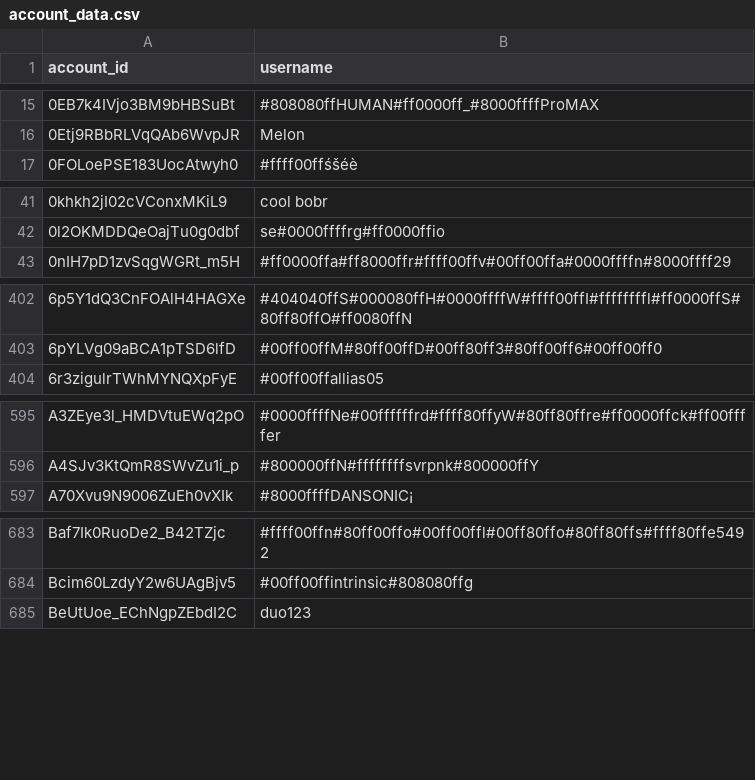
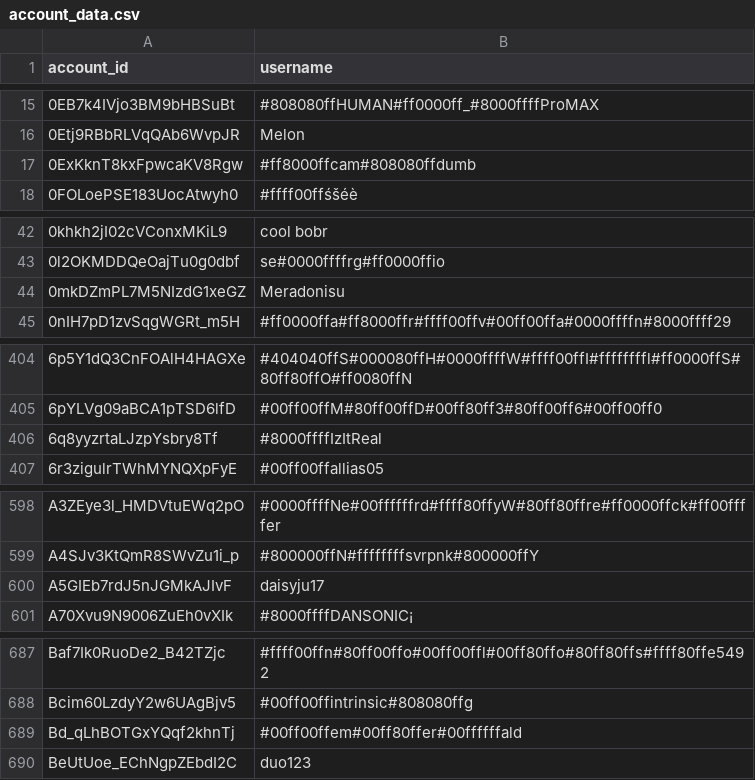
Before and after one commit to pewpewlive/ppl-data, a CSV file: account_data.csv, drawn as a sheet; only a part is shown, gaps mark what is left out; the diff covers the shown part only.

Commit message:
Roll new data computed at Tue, 20 Aug 2024 00:01:20 UTC

```diff
--- a/account_data.csv
+++ b/account_data.csv
@@ -16,2 +16,3 @@ account_id,username
 0Etj9RBbRLVqQAb6WvpJR,Melon
+0ExKknT8kxFpwcaKV8Rgw,#ff8000ffcam#808080ffdumb
 0FOLoePSE183UocAtwyh0,#ffff00ffśšéè
@@ -42,2 +43,3 @@ account_id,username
 0l2OKMDDQeOajTu0g0dbf,se#0000ffffrg#ff0000ffio
+0mkDZmPL7M5NIzdG1xeGZ,Meradonisu
 0nIH7pD1zvSqgWGRt_m5H,#ff0000ffa#ff8000ffr#ffff00ffv#00ff00ffa#0000ffffn#8000ffff29
@@ -403,2 +405,3 @@ account_id,username
 6pYLVg09aBCA1pTSD6lfD,#00ff00ffM#80ff00ffD#00ff80ff3#80ff00ff6#00ff00ff0
+6q8yyzrtaLJzpYsbry8Tf,#8000ffffIzItReal
 6r3zigulrTWhMYNQXpFyE,#00ff00ffallias05
@@ -596,2 +599,3 @@ A3ZEye3l_HMDVtuEWq2pO,#0000ffffNe#00ffffffrd#ffff80ffyW#80ff80ffre#ff0000ffck#ff
 A4SJv3KtQmR8SWvZu1i_p,#800000ffN#ffffffffsvrpnk#800000ffY
+A5GIEb7rdJ5nJGMkAJIvF,daisyju17
 A70Xvu9N9006ZuEh0vXIk,#8000ffffDANSONIC¡
@@ -684,2 +688,3 @@ Baf7Ik0RuoDe2_B42TZjc,#ffff00ffn#80ff00ffo#00ff00ffl#00ff80ffo#80ff80ffs#ffff80f
 Bcim60LzdyY2w6UAgBjv5,#00ff00ffintrinsic#808080ffg
+Bd_qLhBOTGxYQqf2khnTj,#00ff00ffem#00ff80ffer#00ffffffald
 BeUtUoe_EChNgpZEbdI2C,duo123
```
Also changed, not shown: 8 added rows and 1 edited cell elsewhere in this file, 1 other file.
